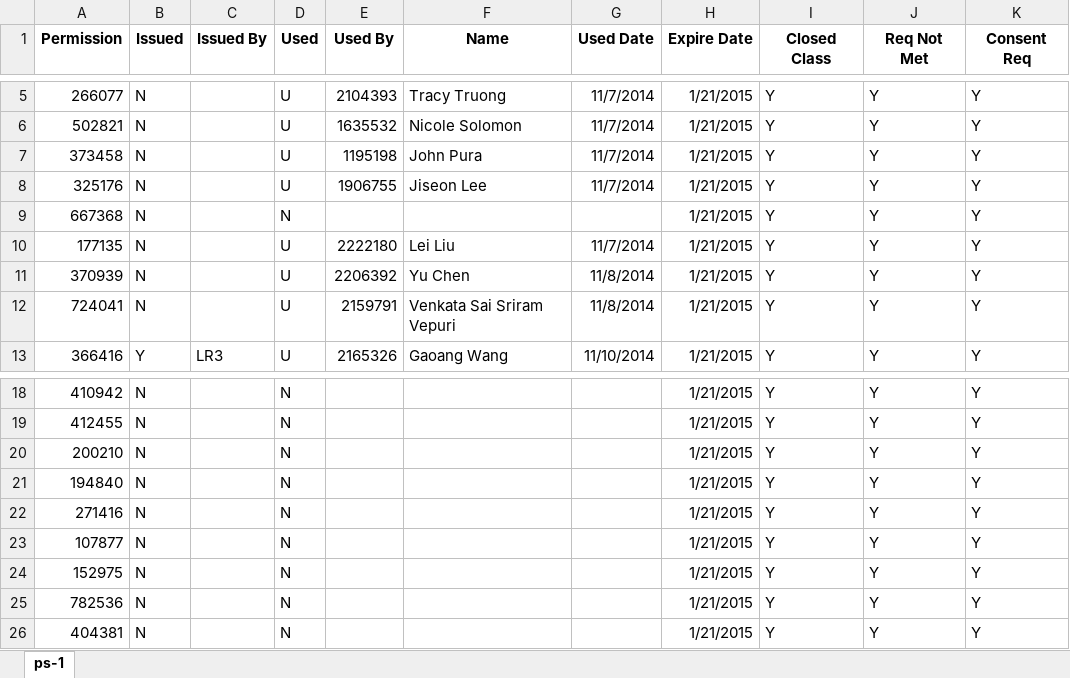
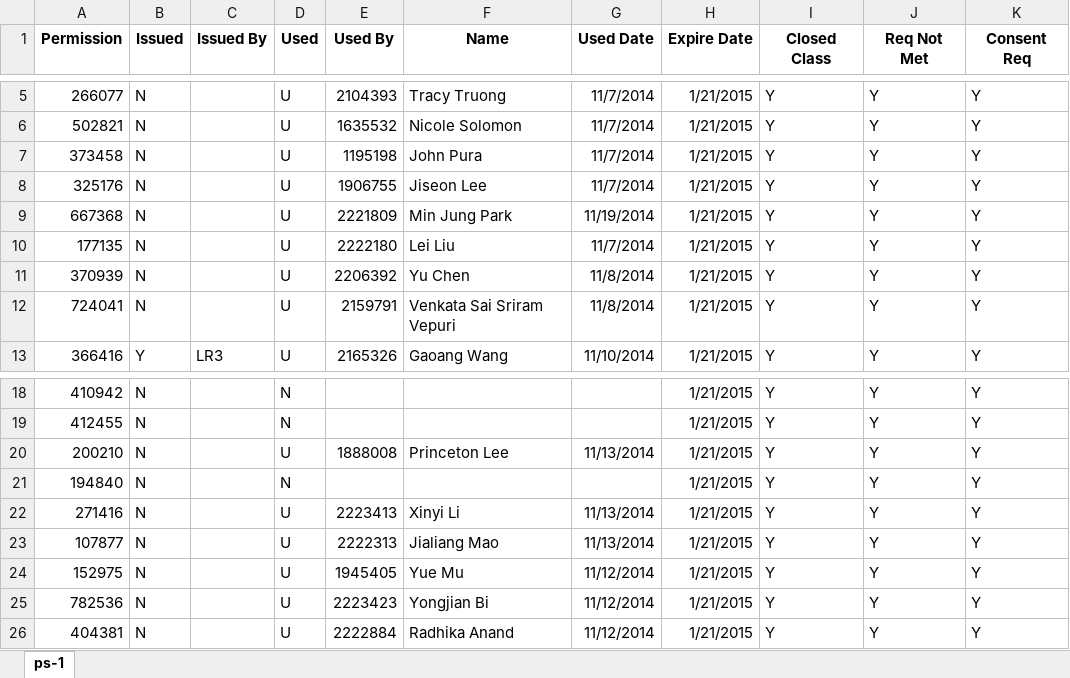
Before and after one commit to cliburn/Computational-statistics-with-Python, an Excel workbook: STA 663L-1.xlsx, sheet ps-1, drawn as a sheet; only a part is shown, gaps mark what is left out; values as stored, in another font and other column widths than the file's, no borders; the diff names each change by its address in the sheet, - before the commit and + after, or states it on an @@ line.

Commit message:
update permission lists

```diff
--- a/STA 663L-1.xlsx (sheet ps-1)
+++ b/STA 663L-1.xlsx (sheet ps-1)
-D9 (Used): N
+D9 (Used): U
-E9 (Used By): (empty)
+E9 (Used By): 2221809
-F9 (Name): (empty)
+F9 (Name): Min Jung Park
-G9 (Used Date): (empty)
+G9 (Used Date): 11/19/2014
-D20 (Used): N
+D20 (Used): U
-E20 (Used By): (empty)
+E20 (Used By): 1888008
-F20 (Name): (empty)
+F20 (Name): Princeton Lee
-G20 (Used Date): (empty)
+G20 (Used Date): 11/13/2014
-D22:D26 (Used): N
+D22:D26 (Used): U
-E22 (Used By): (empty)
+E22 (Used By): 2223413
-F22 (Name): (empty)
+F22 (Name): Xinyi Li
-G22:G23 (Used Date): (empty)
+G22:G23 (Used Date): 11/13/2014
-E23 (Used By): (empty)
+E23 (Used By): 2222313
-F23 (Name): (empty)
+F23 (Name): Jialiang Mao
-E24 (Used By): (empty)
+E24 (Used By): 1945405
-F24 (Name): (empty)
+F24 (Name): Yue Mu
-G24:G26 (Used Date): (empty)
+G24:G26 (Used Date): 11/12/2014
-E25 (Used By): (empty)
+E25 (Used By): 2223423
-F25 (Name): (empty)
+F25 (Name): Yongjian Bi
-E26 (Used By): (empty)
+E26 (Used By): 2222884
-F26 (Name): (empty)
+F26 (Name): Radhika Anand
```
Also changed, not shown: STA 663L-2.xlsx, 3 other files.
